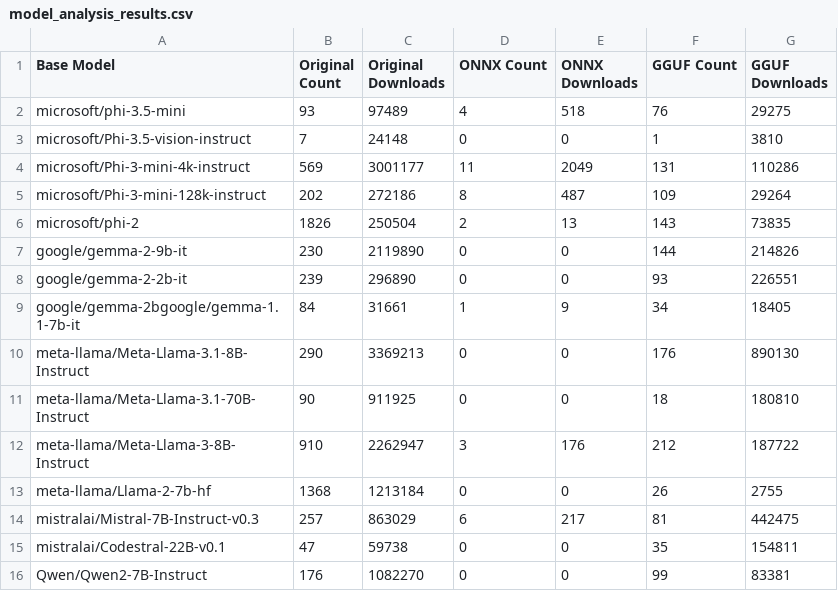
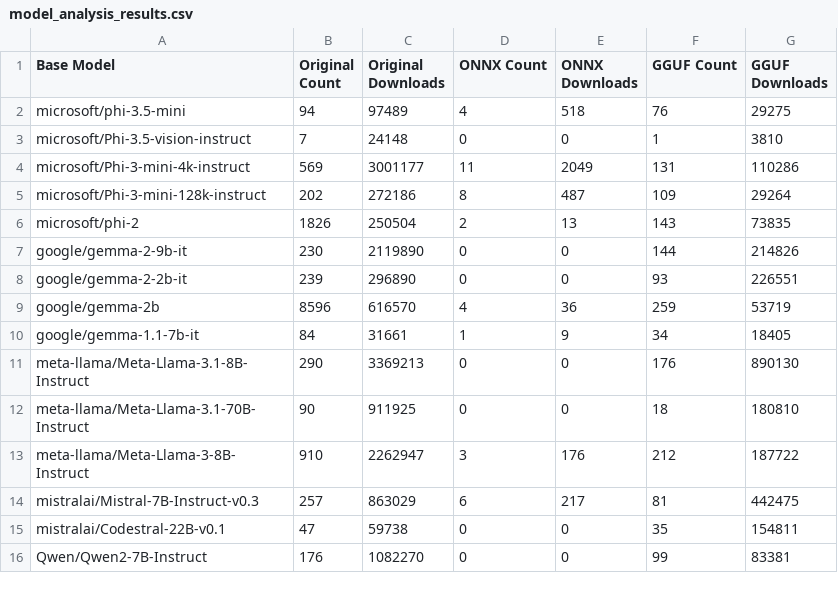
Before and after one commit to jflam/onnx, a CSV file: model_analysis_results.csv, drawn as a sheet.

```diff
--- a/model_analysis_results.csv
+++ b/model_analysis_results.csv
@@ -1,3 +1,3 @@
 Base Model,Original Count,Original Downloads,ONNX Count,ONNX Downloads,GGUF Count,GGUF Downloads
-microsoft/phi-3.5-mini,93,97489,4,518,76,29275
+microsoft/phi-3.5-mini,94,97489,4,518,76,29275
 microsoft/Phi-3.5-vision-instruct,7,24148,0,0,1,3810
@@ -8,3 +8,4 @@ google/gemma-2-9b-it,230,2119890,0,0,144,214826
 google/gemma-2-2b-it,239,296890,0,0,93,226551
-google/gemma-2bgoogle/gemma-1.1-7b-it,84,31661,1,9,34,18405
+google/gemma-2b,8596,616570,4,36,259,53719
+google/gemma-1.1-7b-it,84,31661,1,9,34,18405
 meta-llama/Meta-Llama-3.1-8B-Instruct,290,3369213,0,0,176,890130
@@ -12,3 +13,2 @@ meta-llama/Meta-Llama-3.1-70B-Instruct,90,911925,0,0,18,180810
 meta-llama/Meta-Llama-3-8B-Instruct,910,2262947,3,176,212,187722
-meta-llama/Llama-2-7b-hf,1368,1213184,0,0,26,2755
 mistralai/Mistral-7B-Instruct-v0.3,257,863029,6,217,81,442475
```
Also changed, not shown: 1 other file.
